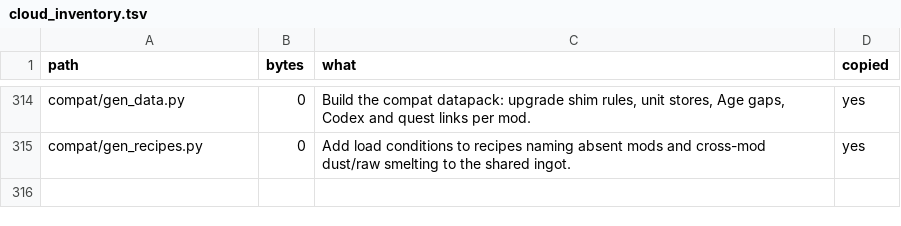
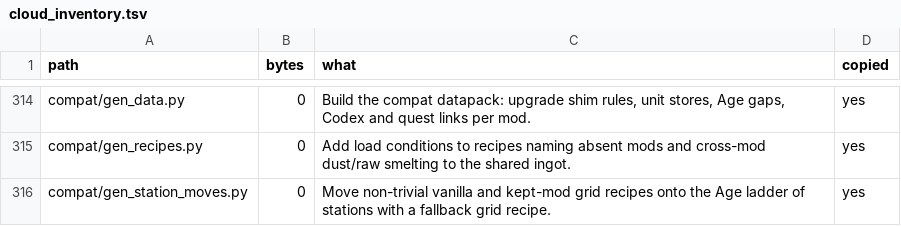
Before and after one commit to GeddyLifeson/Global-Repo, a TSV file: cloud_inventory.tsv, drawn as a sheet; only a part is shown, gaps mark what is left out.

```diff
--- a/cloud_inventory.tsv
+++ b/cloud_inventory.tsv
@@ -315 +315,2 @@ compat/gen_data.py	0	Build the compat datapack: upgrade shim rules, unit stores,
 compat/gen_recipes.py	0	Add load conditions to recipes naming absent mods and cross-mod dust/raw smelting to the shared ingot.	yes
+compat/gen_station_moves.py	0	Move non-trivial vanilla and kept-mod grid recipes onto the Age ladder of stations with a fallback grid recipe.	yes
```
Also changed, not shown: ids.tsv, 2 other files.
